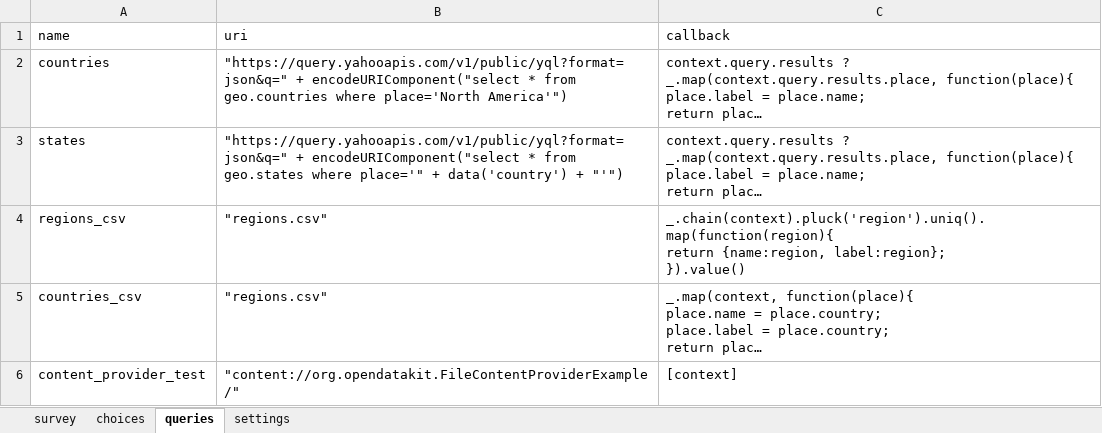
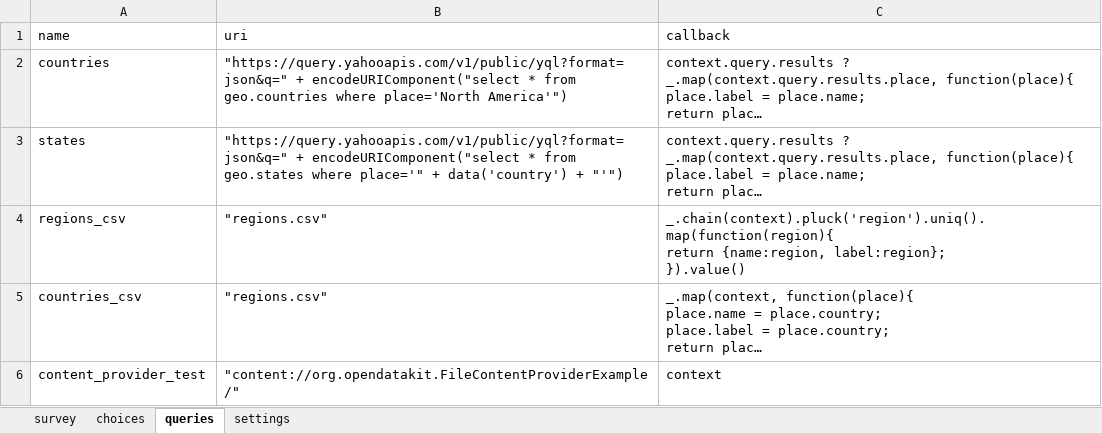
Before and after one commit to magogt/opendatakit.survey-js-clean, an Excel workbook: form-files/selects/selects.xlsx, sheet queries, drawn as a sheet; long unchanged cells end in …; values as stored, in another font and other column widths than the file's, no borders; the diff names each change by its address in the sheet, - before the commit and + after, or states it on an @@ line.

```diff
--- a/form-files/selects/selects.xlsx (sheet queries)
+++ b/form-files/selects/selects.xlsx (sheet queries)
-C6 (callback): [context]
+C6 (callback): context
```
Also changed, not shown: sheet survey, form-files/example/example.xlsx, 8 other files.
